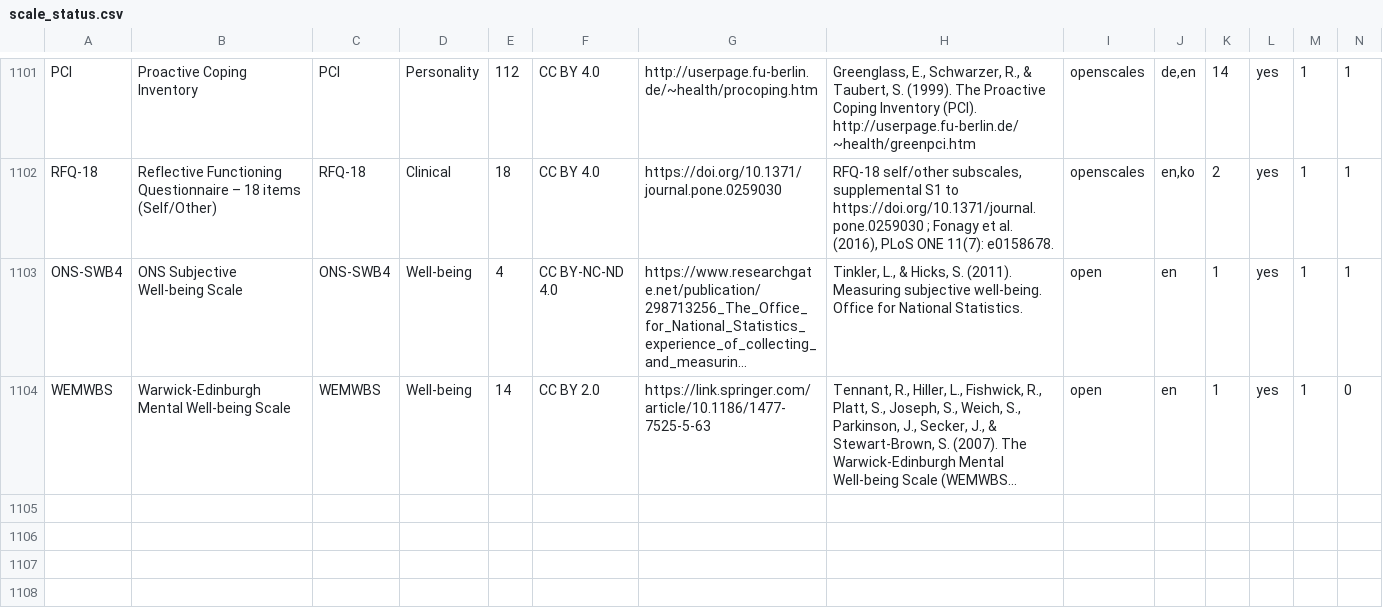
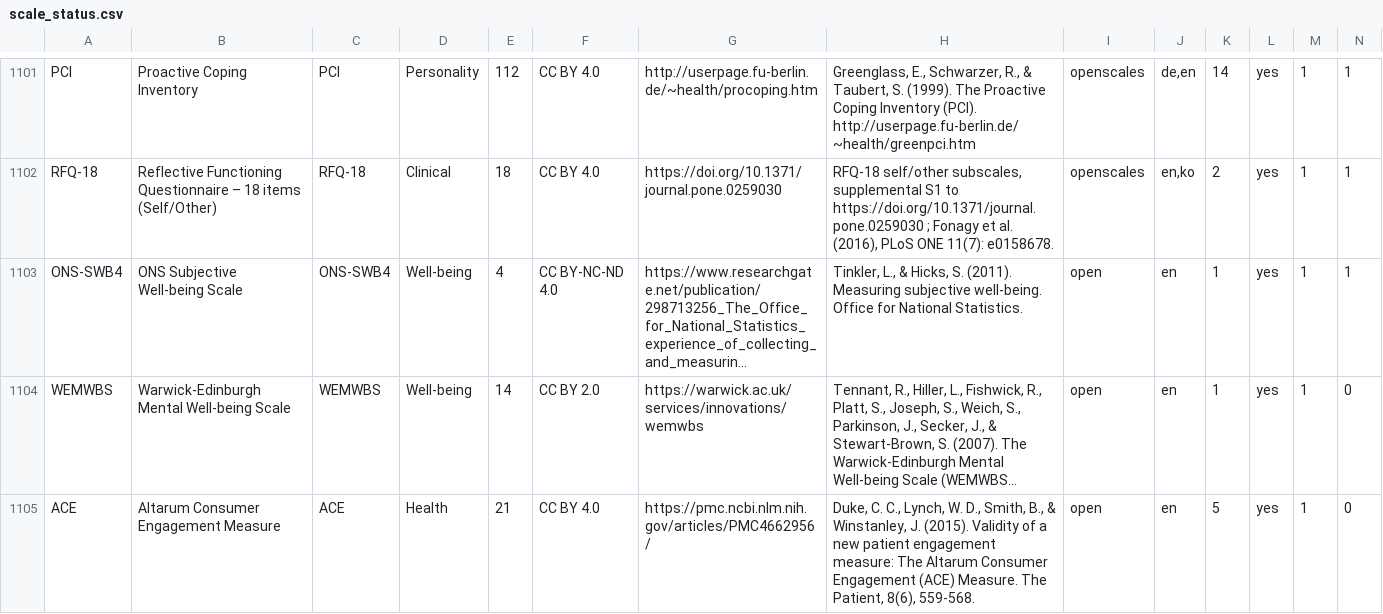
Before and after one commit to stmueller/OpenScales, a CSV file: scales/scale_status.csv, drawn as a sheet; only a part is shown, gaps mark what is left out; long unchanged cells end in …; rows hold the shown columns only; the diff names each change by its address in the sheet, - before the commit and + after, or states it on an @@ line.

```diff
--- a/scales/scale_status.csv
+++ b/scales/scale_status.csv
-G1104: https://link.springer.com/article/10.1186/1477-7525-5-63
+G1104: https://warwick.ac.uk/services/innovations/wemwbs
+row 1105: ACE | Altarum Consumer Engagement Measure | ACE | Health | 21 | CC BY 4.0 | https://pmc.ncbi.nlm.nih.gov/articles/PMC4662956/ | Duke, C. C., Lynch, W. D., Smith, B., & Winstanley, J. (2015). Validity of a new patient engagement measure: The Altarum Consumer Engagement (ACE) Measure. The Patient, 8(6), 559-568. | open | en | 5 | yes | 1 | 0
```
Also changed, not shown: 4 other files.
